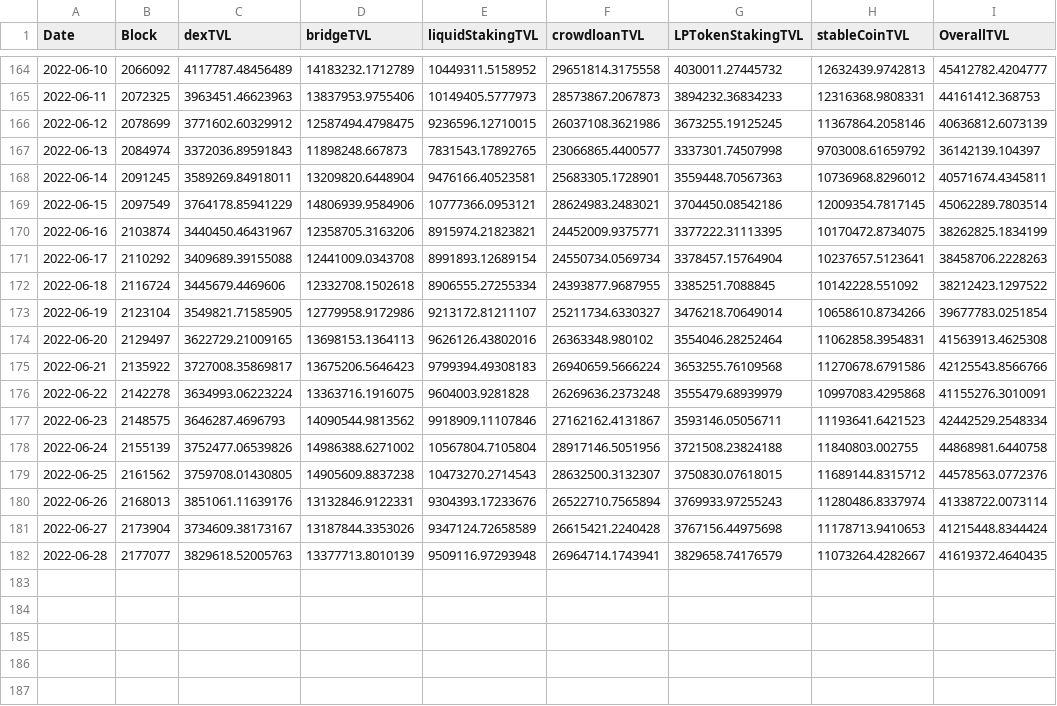
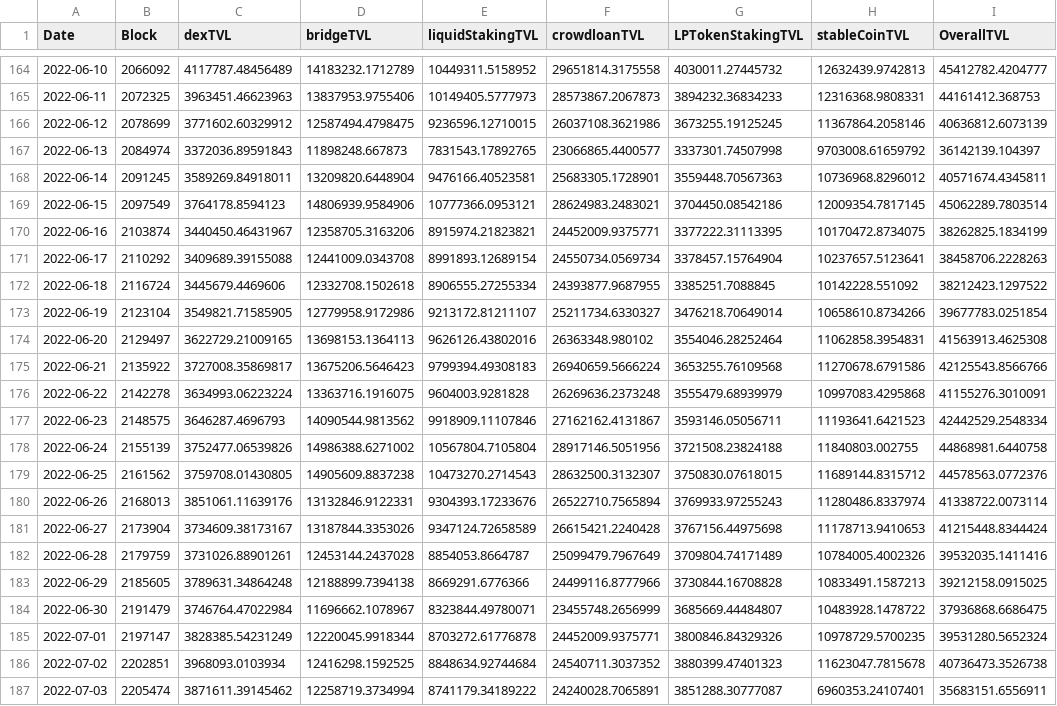
Before and after one commit to AcalaNetwork/karura-reports, a CSV file: Karura_TVL.csv, drawn as a sheet; only a part is shown, gaps mark what is left out.

```diff
--- a/Karura_TVL.csv
+++ b/Karura_TVL.csv
@@ -168,3 +168,3 @@ Date,Block,dexTVL,bridgeTVL,liquidStakingTVL,crowdloanTVL,LPTokenStakingTVL,stab
 2022-06-14,2091245,3589269.84918011,13209820.6448904,9476166.40523581,25683305.1728901,3559448.70567363,10736968.8296012,40571674.4345811
-2022-06-15,2097549,3764178.85941229,14806939.9584906,10777366.0953121,28624983.2483021,3704450.08542186,12009354.7817145,45062289.7803514
+2022-06-15,2097549,3764178.8594123,14806939.9584906,10777366.0953121,28624983.2483021,3704450.08542186,12009354.7817145,45062289.7803514
 2022-06-16,2103874,3440450.46431967,12358705.3163206,8915974.21823821,24452009.9375771,3377222.31113395,10170472.8734075,38262825.1834199
@@ -181,2 +181,7 @@ Date,Block,dexTVL,bridgeTVL,liquidStakingTVL,crowdloanTVL,LPTokenStakingTVL,stab
 2022-06-27,2173904,3734609.38173167,13187844.3353026,9347124.72658589,26615421.2240428,3767156.44975698,11178713.9410653,41215448.8344424
-2022-06-28,2177077,3829618.52005763,13377713.8010139,9509116.97293948,26964714.1743941,3829658.74176579,11073264.4282667,41619372.4640435
+2022-06-28,2179759,3731026.88901261,12453144.2437028,8854053.8664787,25099479.7967649,3709804.74171489,10784005.4002326,39532035.1411416
+2022-06-29,2185605,3789631.34864248,12188899.7394138,8669291.6776366,24499116.8777966,3730844.16708828,10833491.1587213,39212158.0915025
+2022-06-30,2191479,3746764.47022984,11696662.1078967,8323844.49780071,23455748.2656999,3685669.44484807,10483928.1478722,37936868.6686475
+2022-07-01,2197147,3828385.54231249,12220045.9918344,8703272.61776878,24452009.9375771,3800846.84329326,10978729.5700235,39531280.5652324
+2022-07-02,2202851,3968093.0103934,12416298.1592525,8848634.92744684,24540711.3037352,3880399.47401323,11623047.7815678,40736473.3526738
+2022-07-03,2205474,3871611.39145462,12258719.3734994,8741179.34189222,24240028.7065891,3851288.30777087,6960353.24107401,35683151.6556911
```
Also changed, not shown: Acala_TVL.csv, 1 other file.
